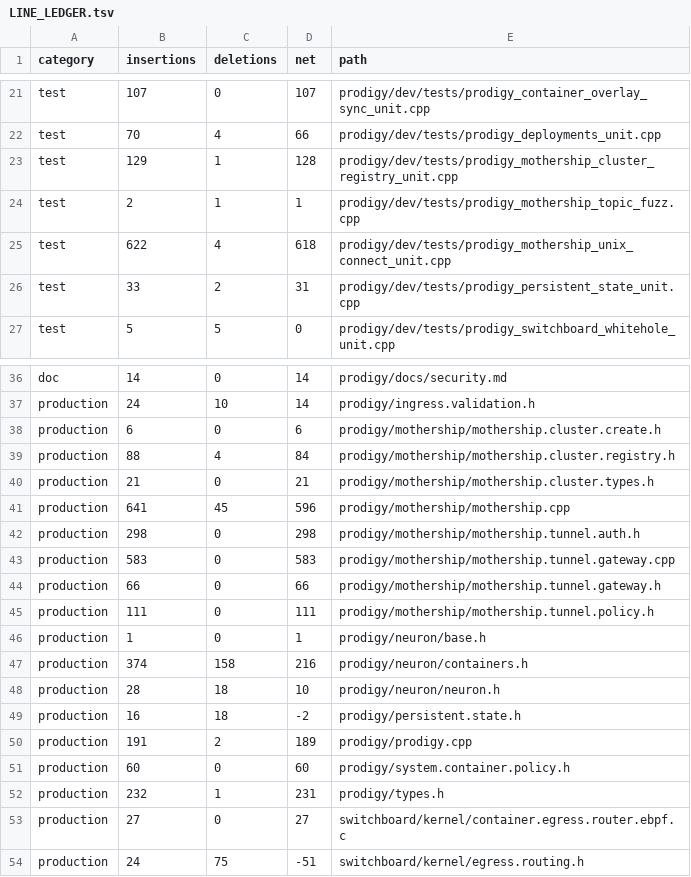
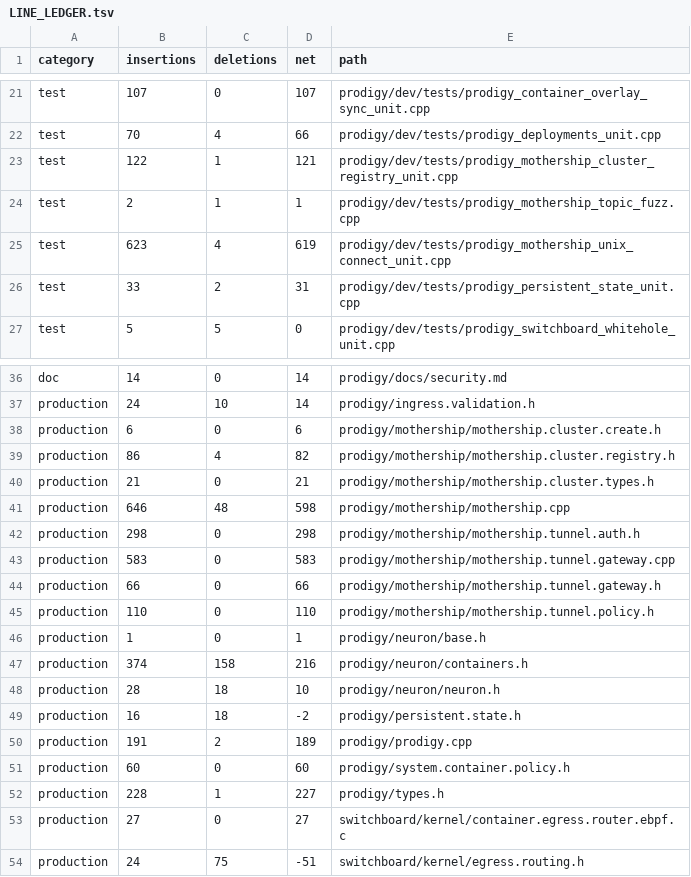
Before and after one commit to victorstewart/prodigy, a TSV file: prodigy/docs/tunnel-provider-refactor/LINE_LEDGER.tsv, drawn as a sheet; only a part is shown, gaps mark what is left out.

```diff
--- a/prodigy/docs/tunnel-provider-refactor/LINE_LEDGER.tsv
+++ b/prodigy/docs/tunnel-provider-refactor/LINE_LEDGER.tsv
@@ -22,5 +22,5 @@ test	107	0	107	prodigy/dev/tests/prodigy_container_overlay_sync_unit.cpp
 test	70	4	66	prodigy/dev/tests/prodigy_deployments_unit.cpp
-test	129	1	128	prodigy/dev/tests/prodigy_mothership_cluster_registry_unit.cpp
+test	122	1	121	prodigy/dev/tests/prodigy_mothership_cluster_registry_unit.cpp
 test	2	1	1	prodigy/dev/tests/prodigy_mothership_topic_fuzz.cpp
-test	622	4	618	prodigy/dev/tests/prodigy_mothership_unix_connect_unit.cpp
+test	623	4	619	prodigy/dev/tests/prodigy_mothership_unix_connect_unit.cpp
 test	33	2	31	prodigy/dev/tests/prodigy_persistent_state_unit.cpp
@@ -38,5 +38,5 @@ production	24	10	14	prodigy/ingress.validation.h
 production	6	0	6	prodigy/mothership/mothership.cluster.create.h
-production	88	4	84	prodigy/mothership/mothership.cluster.registry.h
+production	86	4	82	prodigy/mothership/mothership.cluster.registry.h
 production	21	0	21	prodigy/mothership/mothership.cluster.types.h
-production	641	45	596	prodigy/mothership/mothership.cpp
+production	646	48	598	prodigy/mothership/mothership.cpp
 production	298	0	298	prodigy/mothership/mothership.tunnel.auth.h
@@ -44,3 +44,3 @@ production	583	0	583	prodigy/mothership/mothership.tunnel.gateway.cpp
 production	66	0	66	prodigy/mothership/mothership.tunnel.gateway.h
-production	111	0	111	prodigy/mothership/mothership.tunnel.policy.h
+production	110	0	110	prodigy/mothership/mothership.tunnel.policy.h
 production	1	0	1	prodigy/neuron/base.h
@@ -51,3 +51,3 @@ production	191	2	189	prodigy/prodigy.cpp
 production	60	0	60	prodigy/system.container.policy.h
-production	232	1	231	prodigy/types.h
+production	228	1	227	prodigy/types.h
 production	27	0	27	switchboard/kernel/container.egress.router.ebpf.c
```
Also changed, not shown: 7 other files.
